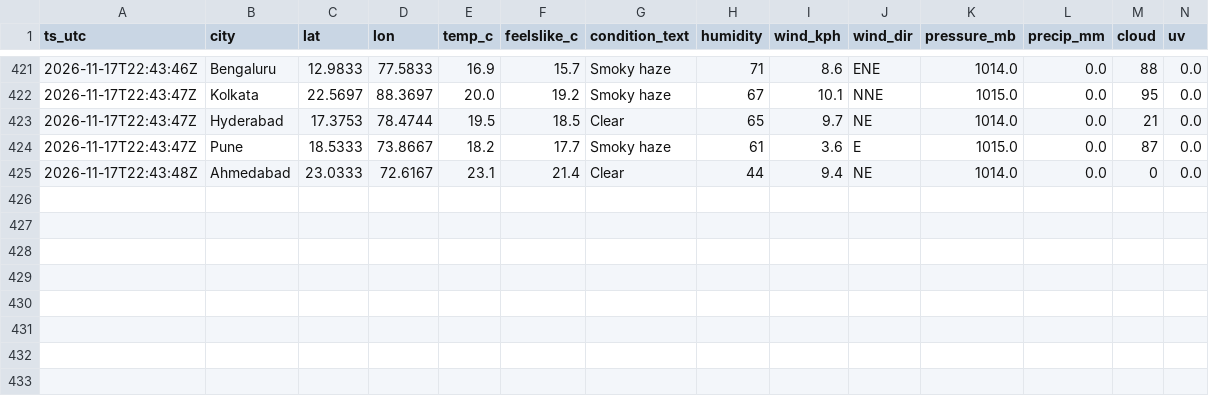
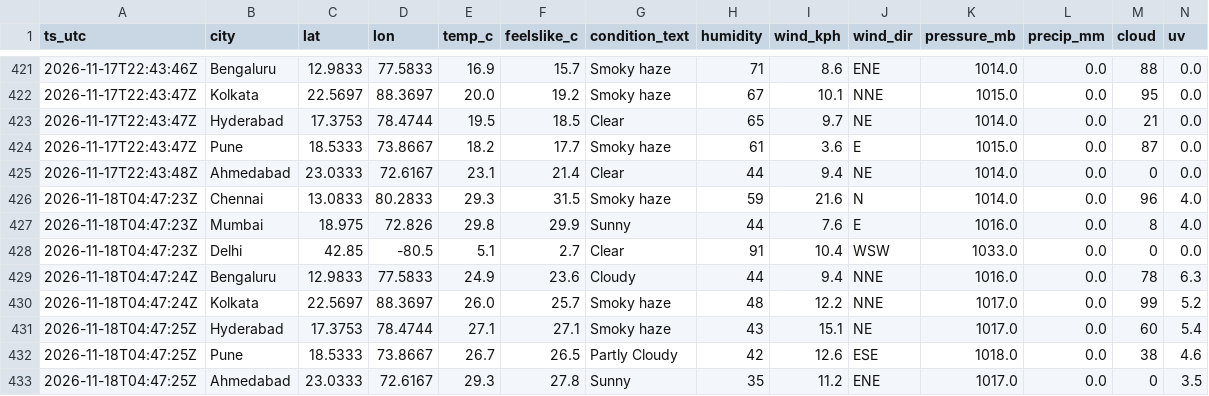
Before and after one commit to anwarmohammedbasha/weather-api-fetch, a CSV file: data/weather_india_2026_11.csv, drawn as a sheet; only a part is shown, gaps mark what is left out; rows hold the shown columns only; the diff names each change by its address in the sheet, - before the commit and + after, or states it on an @@ line.

```diff
--- a/data/weather_india_2026_11.csv
+++ b/data/weather_india_2026_11.csv
+row 426: 2026-11-18T04:47:23Z | Chennai | 13.0833 | 80.2833 | 29.3 | 31.5 | Smoky haze | 59 | 21.6 | N | 1014.0 | 0.0 | 96 | 4.0
+row 427: 2026-11-18T04:47:23Z | Mumbai | 18.975 | 72.826 | 29.8 | 29.9 | Sunny | 44 | 7.6 | E | 1016.0 | 0.0 | 8 | 4.0
+row 428: 2026-11-18T04:47:23Z | Delhi | 42.85 | -80.5 | 5.1 | 2.7 | Clear | 91 | 10.4 | WSW | 1033.0 | 0.0 | 0 | 0.0
+row 429: 2026-11-18T04:47:24Z | Bengaluru | 12.9833 | 77.5833 | 24.9 | 23.6 | Cloudy | 44 | 9.4 | NNE | 1016.0 | 0.0 | 78 | 6.3
+row 430: 2026-11-18T04:47:24Z | Kolkata | 22.5697 | 88.3697 | 26.0 | 25.7 | Smoky haze | 48 | 12.2 | NNE | 1017.0 | 0.0 | 99 | 5.2
+row 431: 2026-11-18T04:47:25Z | Hyderabad | 17.3753 | 78.4744 | 27.1 | 27.1 | Smoky haze | 43 | 15.1 | NE | 1017.0 | 0.0 | 60 | 5.4
+row 432: 2026-11-18T04:47:25Z | Pune | 18.5333 | 73.8667 | 26.7 | 26.5 | Partly Cloudy | 42 | 12.6 | ESE | 1018.0 | 0.0 | 38 | 4.6
+row 433: 2026-11-18T04:47:25Z | Ahmedabad | 23.0333 | 72.6167 | 29.3 | 27.8 | Sunny | 35 | 11.2 | ENE | 1017.0 | 0.0 | 0 | 3.5
```
Also changed, not shown: 8 other files.
